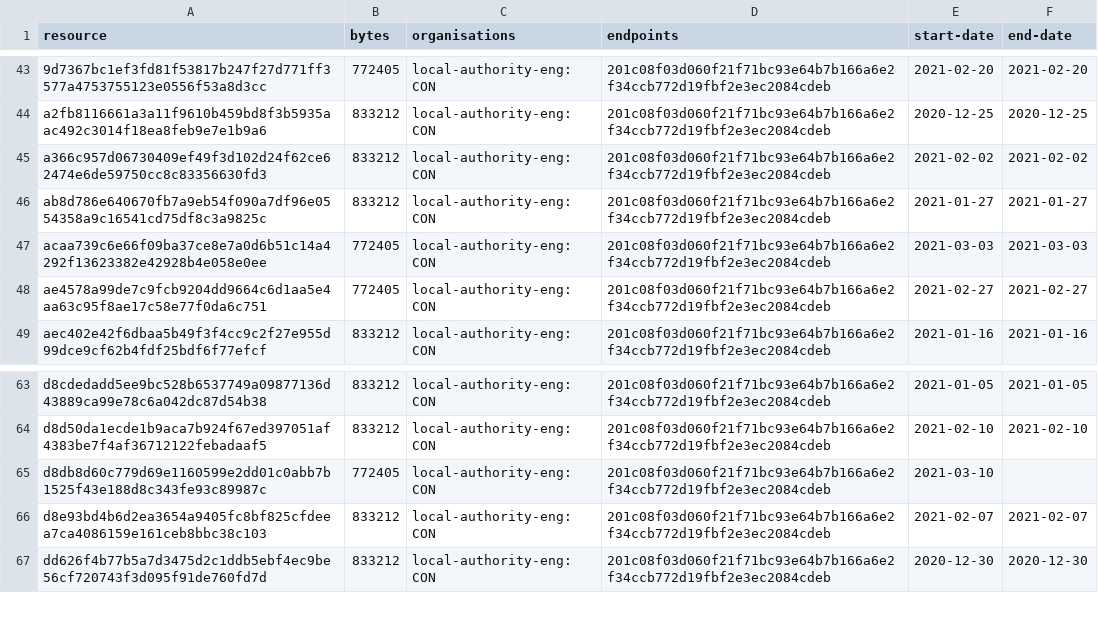
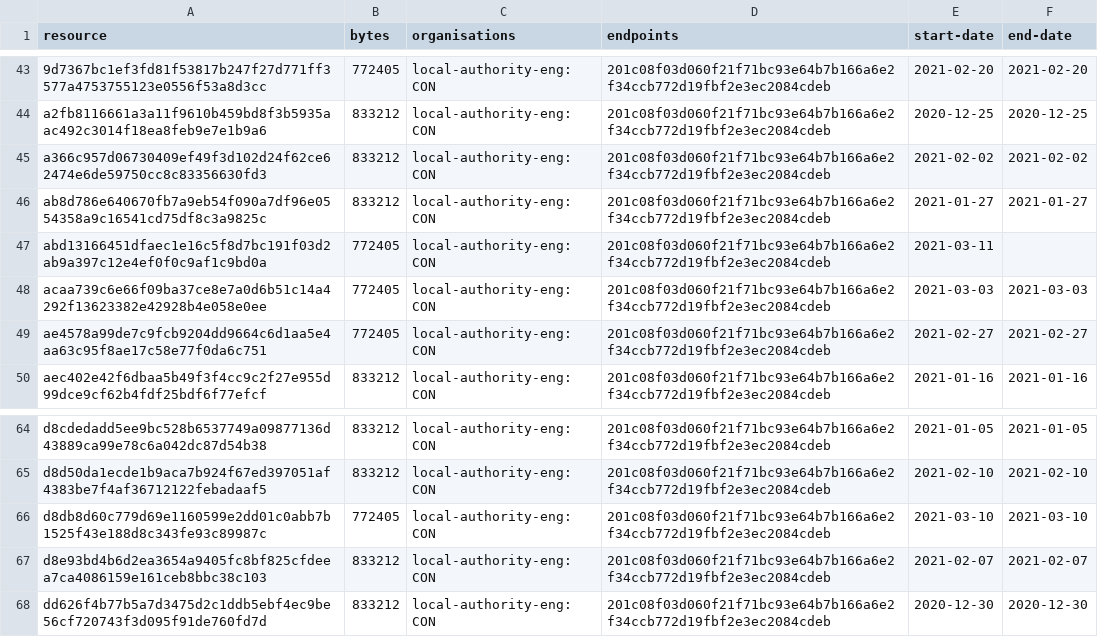
Before and after one commit to digital-land/brownfield-site-collection, a CSV file: collection/resource.csv, drawn as a sheet; only a part is shown, gaps mark what is left out.

```diff
--- a/collection/resource.csv
+++ b/collection/resource.csv
@@ -46,2 +46,3 @@ a366c957d06730409ef49f3d102d24f62ce62474e6de59750cc8c83356630fd3,833212,local-au
 ab8d786e640670fb7a9eb54f090a7df96e0554358a9c16541cd75df8c3a9825c,833212,local-authority-eng:CON,201c08f03d060f21f71bc93e64b7b166a6e2f34ccb772d19fbf2e3ec2084cdeb,2021-01-27,2021-01-27
+abd13166451dfaec1e16c5f8d7bc191f03d2ab9a397c12e4ef0f0c9af1c9bd0a,772405,local-authority-eng:CON,201c08f03d060f21f71bc93e64b7b166a6e2f34ccb772d19fbf2e3ec2084cdeb,2021-03-11,
 acaa739c6e66f09ba37ce8e7a0d6b51c14a4292f13623382e42928b4e058e0ee,772405,local-authority-eng:CON,201c08f03d060f21f71bc93e64b7b166a6e2f34ccb772d19fbf2e3ec2084cdeb,2021-03-03,2021-03-03
@@ -64,3 +65,3 @@ d8cdedadd5ee9bc528b6537749a09877136d43889ca99e78c6a042dc87d54b38,833212,local-au
 d8d50da1ecde1b9aca7b924f67ed397051af4383be7f4af36712122febadaaf5,833212,local-authority-eng:CON,201c08f03d060f21f71bc93e64b7b166a6e2f34ccb772d19fbf2e3ec2084cdeb,2021-02-10,2021-02-10
-d8db8d60c779d69e1160599e2dd01c0abb7b1525f43e188d8c343fe93c89987c,772405,local-authority-eng:CON,201c08f03d060f21f71bc93e64b7b166a6e2f34ccb772d19fbf2e3ec2084cdeb,2021-03-10,
+d8db8d60c779d69e1160599e2dd01c0abb7b1525f43e188d8c343fe93c89987c,772405,local-authority-eng:CON,201c08f03d060f21f71bc93e64b7b166a6e2f34ccb772d19fbf2e3ec2084cdeb,2021-03-10,2021-03-10
 d8e93bd4b6d2ea3654a9405fc8bf825cfdeea7ca4086159e161ceb8bbc38c103,833212,local-authority-eng:CON,201c08f03d060f21f71bc93e64b7b166a6e2f34ccb772d19fbf2e3ec2084cdeb,2021-02-07,2021-02-07
```
Also changed, not shown: collection/log.csv, 1 other file.
